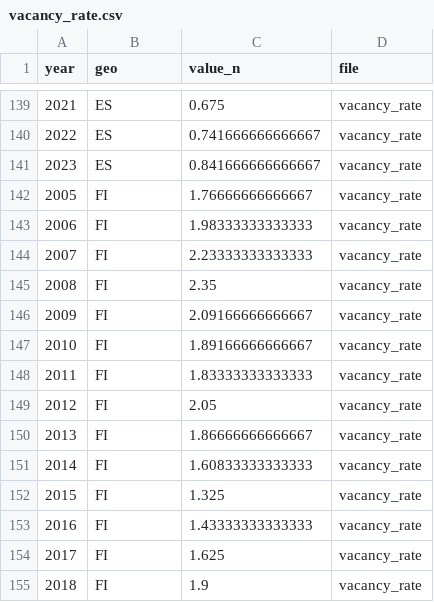
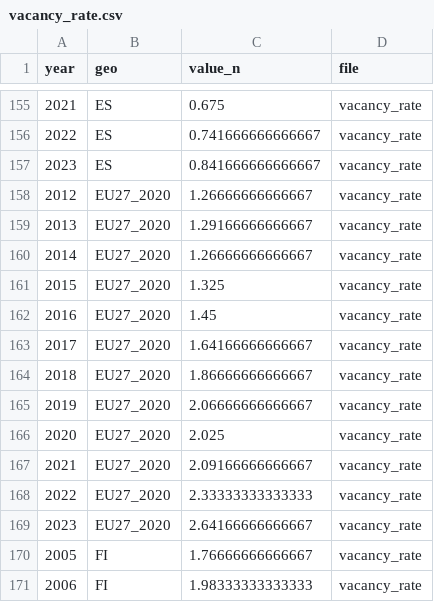
Before and after one commit to alekrutkowski/JAF2R, a CSV file: vacancy_rate.csv, drawn as a sheet; only a part is shown, gaps mark what is left out; the shorter side is filled out with more unchanged rows; the diff covers the shown part only.

Commit message:
New run, vacancy-rate includes now EU27 and EA.

```diff
--- a/vacancy_rate.csv
+++ b/vacancy_rate.csv
@@ -141,2 +157,14 @@ year,geo,value_n,file
 2023,ES,0.841666666666667,vacancy_rate
+2012,EU27_2020,1.26666666666667,vacancy_rate
+2013,EU27_2020,1.29166666666667,vacancy_rate
+2014,EU27_2020,1.26666666666667,vacancy_rate
+2015,EU27_2020,1.325,vacancy_rate
+2016,EU27_2020,1.45,vacancy_rate
+2017,EU27_2020,1.64166666666667,vacancy_rate
+2018,EU27_2020,1.86666666666667,vacancy_rate
+2019,EU27_2020,2.06666666666667,vacancy_rate
+2020,EU27_2020,2.025,vacancy_rate
+2021,EU27_2020,2.09166666666667,vacancy_rate
+2022,EU27_2020,2.33333333333333,vacancy_rate
+2023,EU27_2020,2.64166666666667,vacancy_rate
 2005,FI,1.76666666666667,vacancy_rate
```
Also changed, not shown: 16 added rows elsewhere in this file, 4 other files.
